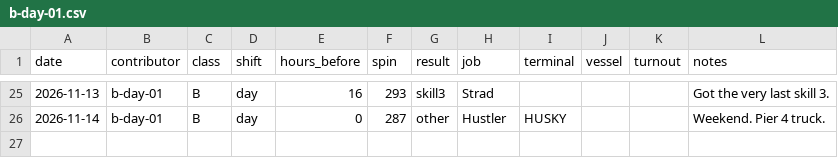
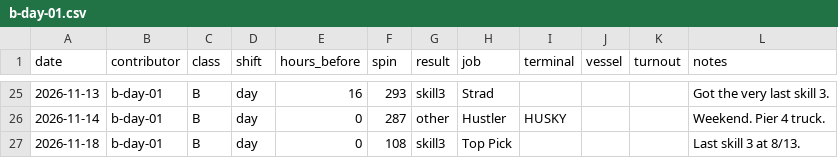
Before and after one commit to TheJoe1990/Ilwu, a CSV file: data/outcomes/b-day-01.csv, drawn as a sheet; only a part is shown, gaps mark what is left out; the diff names each change by its address in the sheet, - before the commit and + after, or states it on an @@ line.

```diff
--- a/data/outcomes/b-day-01.csv
+++ b/data/outcomes/b-day-01.csv
+row 27: 2026-11-18 | b-day-01 | B | day | 0 | 108 | skill3 | Top Pick |  |  |  | Last skill 3 at 8/13.
```
Also changed, not shown: data/outcomes/cutoffs.csv, 1 other file.
